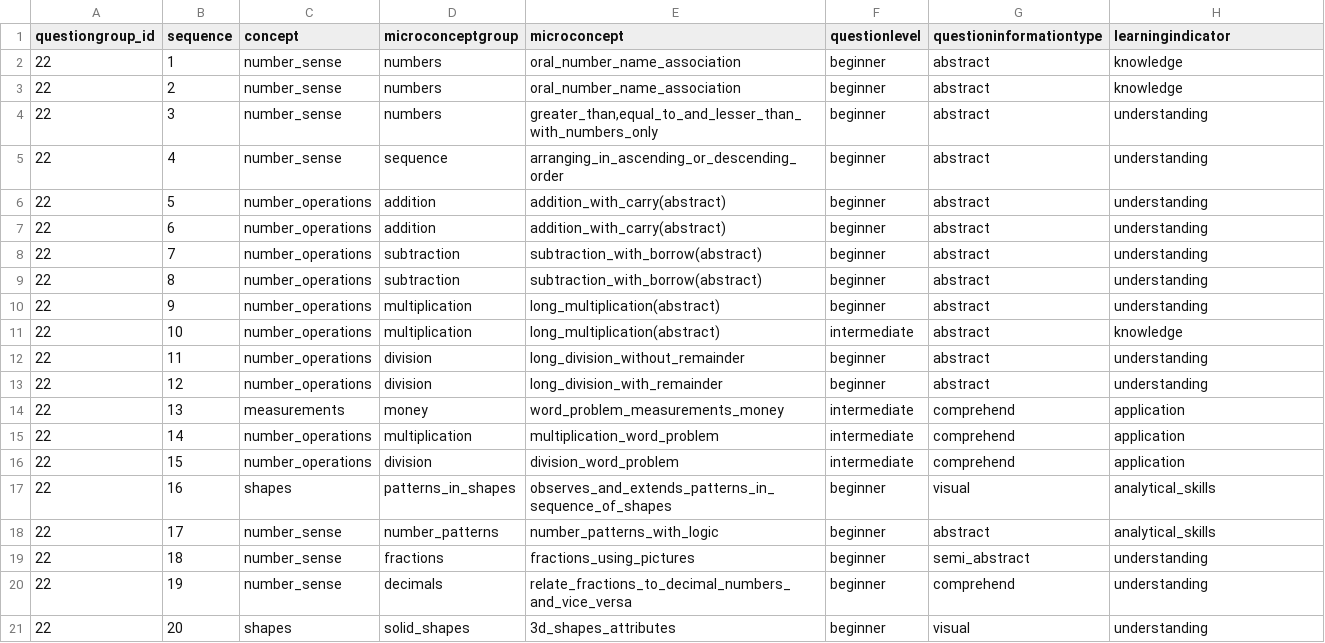
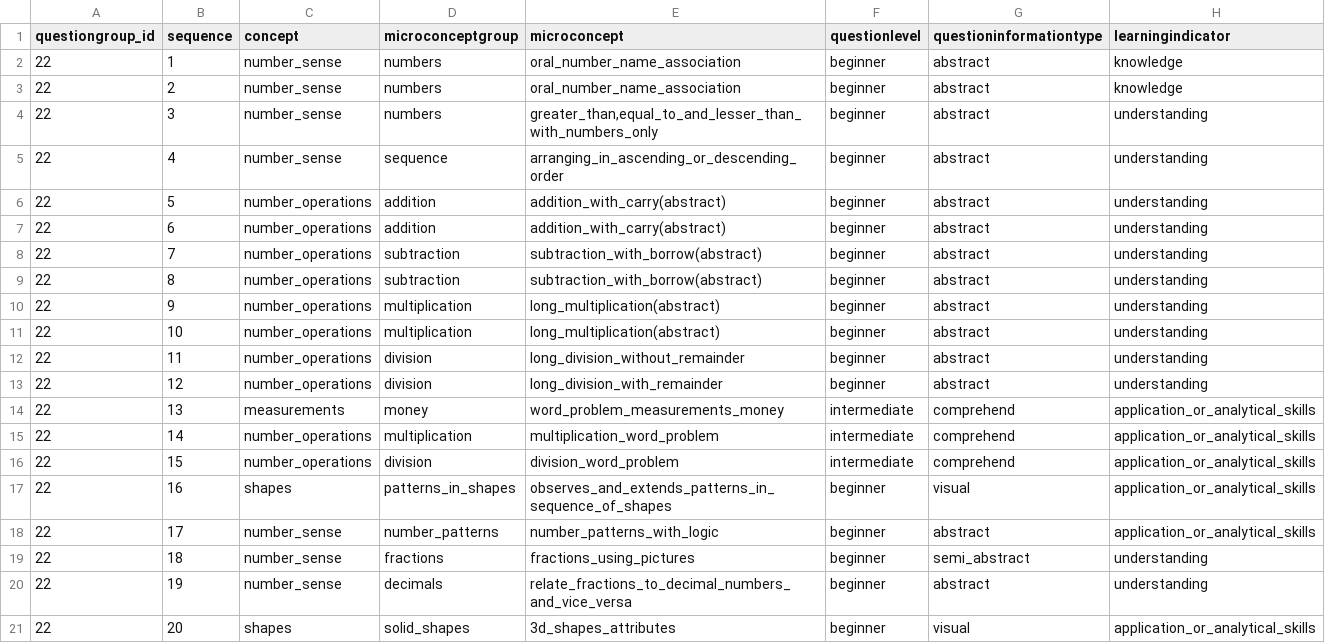
Before and after one commit to klpdotorg/ilp, a CSV file: apps/assessments/management/commands/csv/gpcontest_concepts/update_questiondetails/22_class5.csv, drawn as a sheet.

Commit message:
Update 22_class5.csv

```diff
--- a/apps/assessments/management/commands/csv/gpcontest_concepts/update_questiondetails/22_class5.csv
+++ b/apps/assessments/management/commands/csv/gpcontest_concepts/update_questiondetails/22_class5.csv
@@ -10,12 +10,12 @@ questiongroup_id|sequence|concept|microconceptgroup|microconcept|questionlevel|q
 22|9|number_operations|multiplication|long_multiplication(abstract)|beginner|abstract|understanding
-22|10|number_operations|multiplication|long_multiplication(abstract)|intermediate|abstract|knowledge
+22|10|number_operations|multiplication|long_multiplication(abstract)|beginner|abstract|understanding
 22|11|number_operations|division|long_division_without_remainder|beginner|abstract|understanding
 22|12|number_operations|division|long_division_with_remainder|beginner|abstract|understanding
-22|13|measurements|money|word_problem_measurements_money|intermediate|comprehend|application
-22|14|number_operations|multiplication|multiplication_word_problem|intermediate|comprehend|application
-22|15|number_operations|division|division_word_problem|intermediate|comprehend|application
-22|16|shapes|patterns_in_shapes|observes_and_extends_patterns_in_sequence_of_shapes|beginner|visual|analytical_skills
-22|17|number_sense|number_patterns|number_patterns_with_logic|beginner|abstract|analytical_skills
+22|13|measurements|money|word_problem_measurements_money|intermediate|comprehend|application_or_analytical_skills
+22|14|number_operations|multiplication|multiplication_word_problem|intermediate|comprehend|application_or_analytical_skills
+22|15|number_operations|division|division_word_problem|intermediate|comprehend|application_or_analytical_skills
+22|16|shapes|patterns_in_shapes|observes_and_extends_patterns_in_sequence_of_shapes|beginner|visual|application_or_analytical_skills
+22|17|number_sense|number_patterns|number_patterns_with_logic|beginner|abstract|application_or_analytical_skills
 22|18|number_sense|fractions|fractions_using_pictures|beginner|semi_abstract|understanding
-22|19|number_sense|decimals|relate_fractions_to_decimal_numbers_and_vice_versa|beginner|comprehend|understanding
-22|20|shapes|solid_shapes|3d_shapes_attributes|beginner|visual|understanding
+22|19|number_sense|decimals|relate_fractions_to_decimal_numbers_and_vice_versa|beginner|abstract|understanding
+22|20|shapes|solid_shapes|3d_shapes_attributes|beginner|visual|application_or_analytical_skills
```
